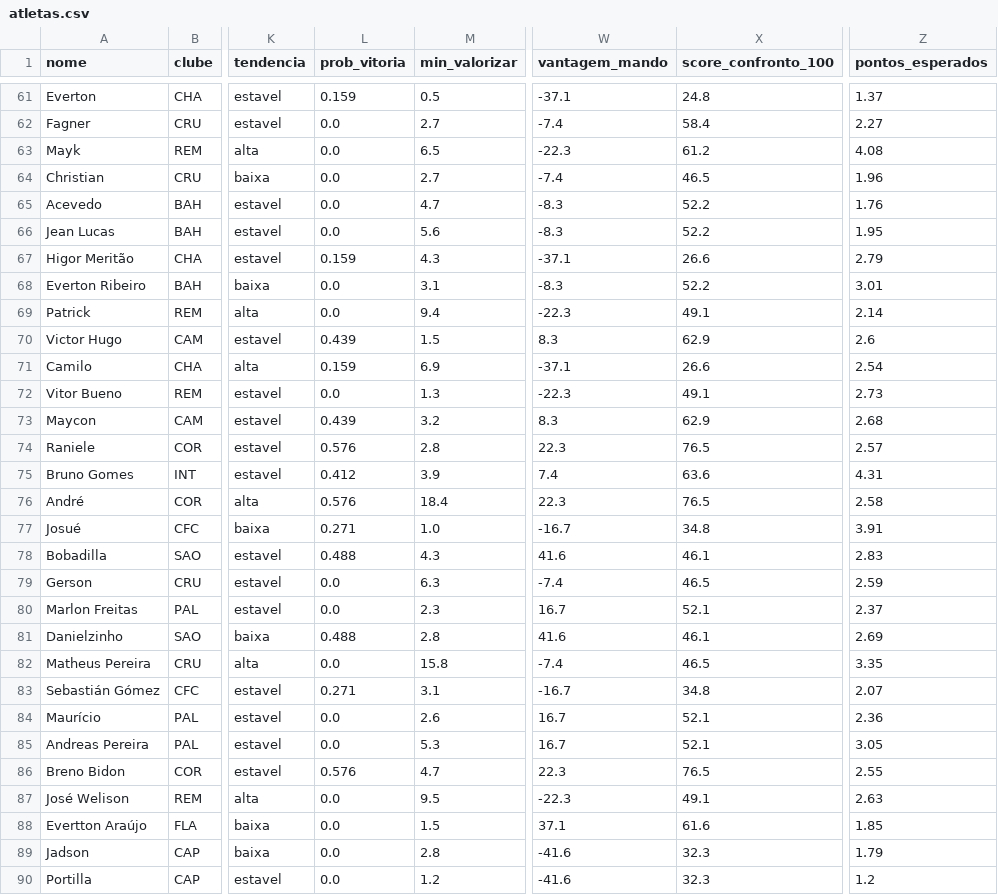
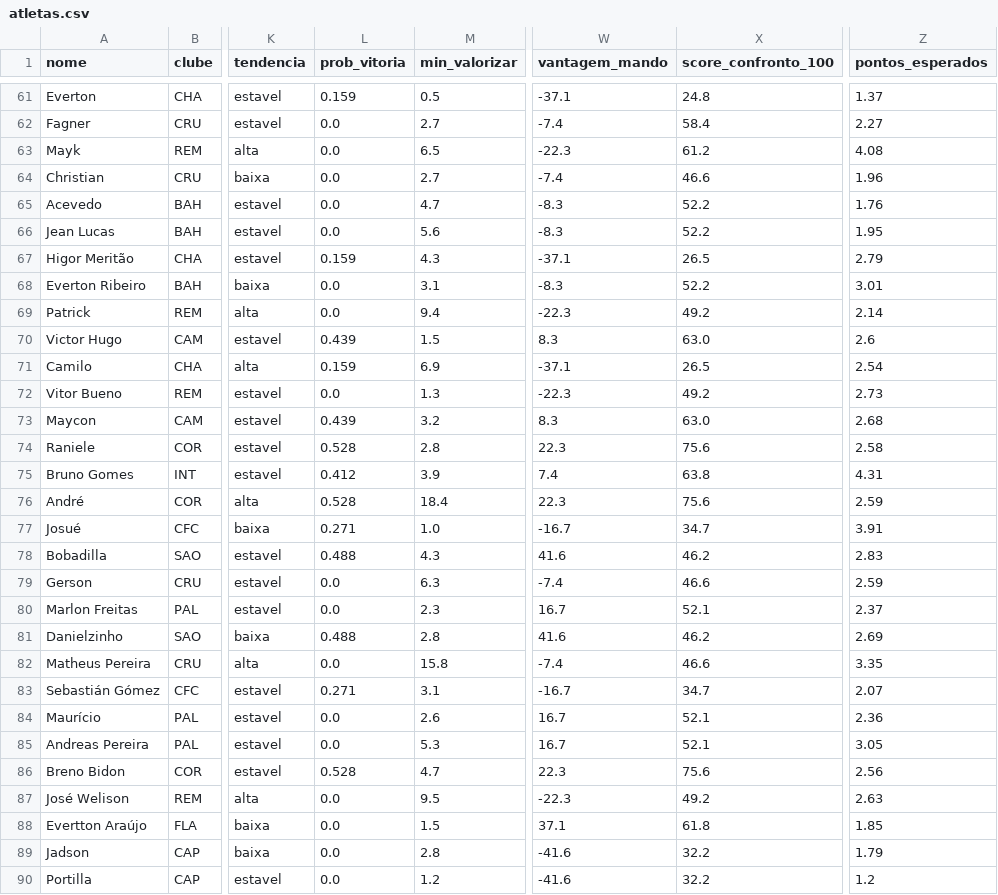
Before and after one commit to FilipeNamorato/namoratosdashboard, a CSV file: llm/input/atletas.csv, drawn as a sheet; only a part is shown, gaps mark what is left out; the diff covers the shown part only; the diff names each change by its address in the sheet, - before the commit and + after, or states it on an @@ line.

```diff
--- a/llm/input/atletas.csv
+++ b/llm/input/atletas.csv
-X64 (score_confronto_100): 46.5
+X64 (score_confronto_100): 46.6
-X67 (score_confronto_100): 26.6
+X67 (score_confronto_100): 26.5
-X69 (score_confronto_100): 49.1
+X69 (score_confronto_100): 49.2
-X70 (score_confronto_100): 62.9
+X70 (score_confronto_100): 63.0
-X71 (score_confronto_100): 26.6
+X71 (score_confronto_100): 26.5
-X72 (score_confronto_100): 49.1
+X72 (score_confronto_100): 49.2
-X73 (score_confronto_100): 62.9
+X73 (score_confronto_100): 63.0
-L74 (prob_vitoria): 0.576
+L74 (prob_vitoria): 0.528
-X74 (score_confronto_100): 76.5
+X74 (score_confronto_100): 75.6
-Z74 (pontos_esperados): 2.57
+Z74 (pontos_esperados): 2.58
-X75 (score_confronto_100): 63.6
+X75 (score_confronto_100): 63.8
-L76 (prob_vitoria): 0.576
+L76 (prob_vitoria): 0.528
-X76 (score_confronto_100): 76.5
+X76 (score_confronto_100): 75.6
-Z76 (pontos_esperados): 2.58
+Z76 (pontos_esperados): 2.59
-X77 (score_confronto_100): 34.8
+X77 (score_confronto_100): 34.7
-X78 (score_confronto_100): 46.1
+X78 (score_confronto_100): 46.2
-X79 (score_confronto_100): 46.5
+X79 (score_confronto_100): 46.6
-X81 (score_confronto_100): 46.1
+X81 (score_confronto_100): 46.2
-X82 (score_confronto_100): 46.5
+X82 (score_confronto_100): 46.6
-X83 (score_confronto_100): 34.8
+X83 (score_confronto_100): 34.7
-L86 (prob_vitoria): 0.576
+L86 (prob_vitoria): 0.528
-X86 (score_confronto_100): 76.5
+X86 (score_confronto_100): 75.6
-Z86 (pontos_esperados): 2.55
+Z86 (pontos_esperados): 2.56
-X87 (score_confronto_100): 49.1
+X87 (score_confronto_100): 49.2
-X88 (score_confronto_100): 61.6
+X88 (score_confronto_100): 61.8
-X89:X90 (score_confronto_100): 32.3
+X89:X90 (score_confronto_100): 32.2
```
Also changed, not shown: 72 edited cells elsewhere in this file, docs/data/current/atletas.csv, docs/data/current/log.csv, 7 other files.
